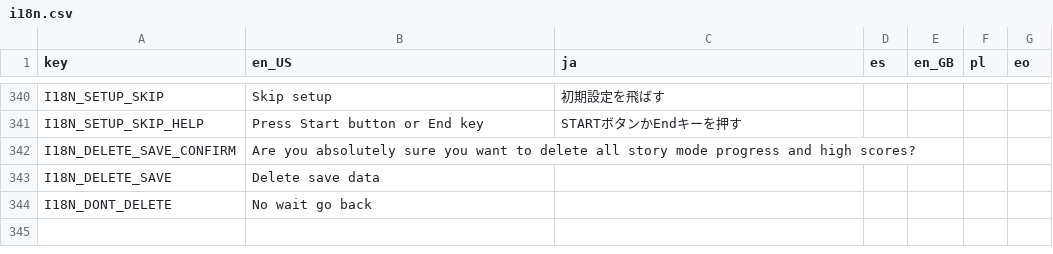
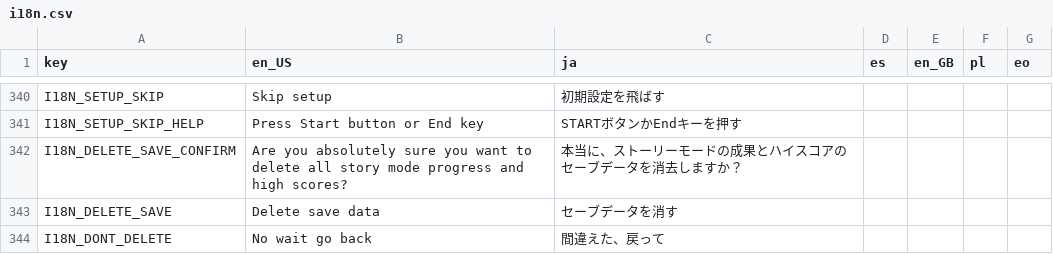
Before and after one commit to JapanYoshi/MalBotsBegone, a CSV file: i18n/i18n.csv, drawn as a sheet; only a part is shown, gaps mark what is left out.

Commit message:
Updated translations

```diff
--- a/i18n/i18n.csv
+++ b/i18n/i18n.csv
@@ -341,4 +341,4 @@ I18N_SETUP_SKIP,Skip setup,初期設定を飛ばす,,,,
 I18N_SETUP_SKIP_HELP,Press Start button or End key,STARTボタンかEndキーを押す,,,,
-I18N_DELETE_SAVE_CONFIRM,Are you absolutely sure you want to delete all story mode progress and high scores?,,,,,
-I18N_DELETE_SAVE,Delete save data,,,,,
-I18N_DONT_DELETE,No wait go back,,,,,
+I18N_DELETE_SAVE_CONFIRM,Are you absolutely sure you want to delete all story mode progress and high scores?,本当に、ストーリーモードの成果とハイスコアのセーブデータを消去しますか？,,,,
+I18N_DELETE_SAVE,Delete save data,セーブデータを消す,,,,
+I18N_DONT_DELETE,No wait go back,間違えた、戻って,,,,
```
Also changed, not shown: 7 other files.
